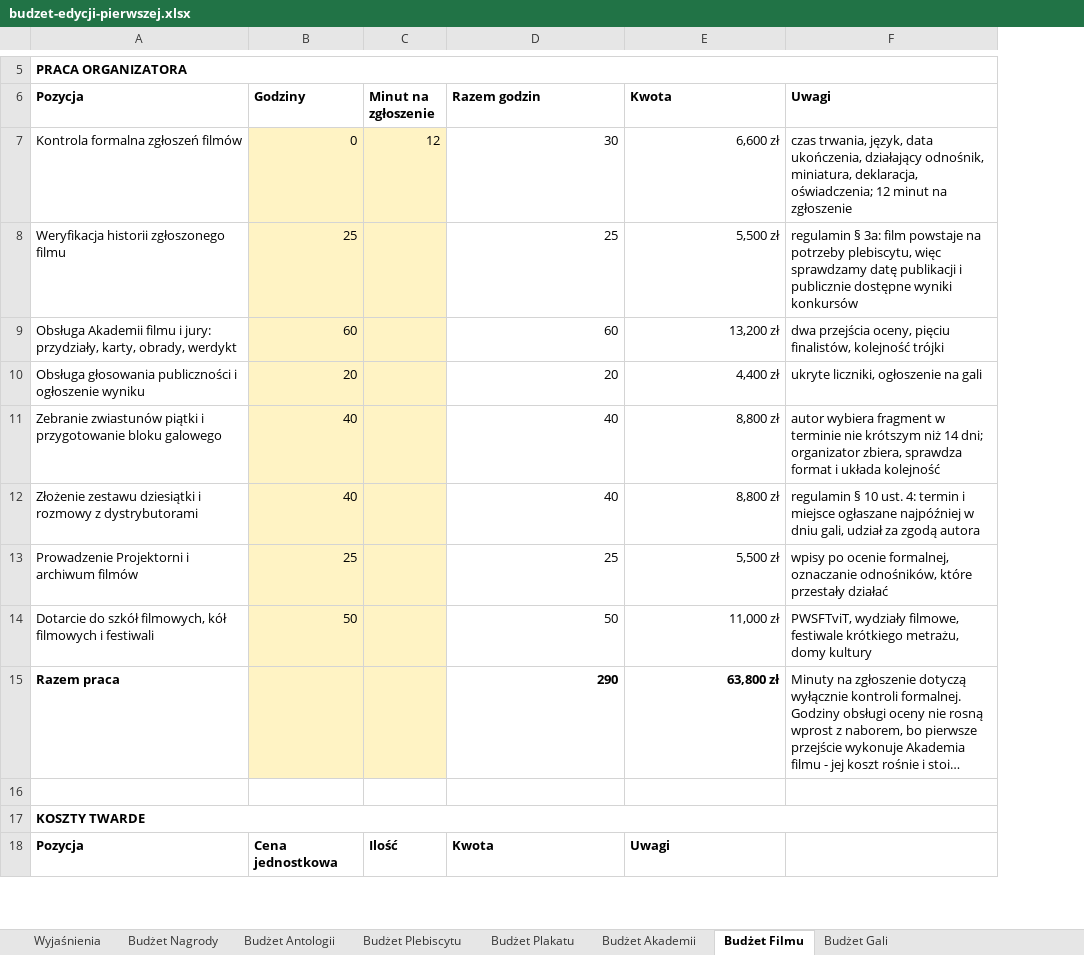
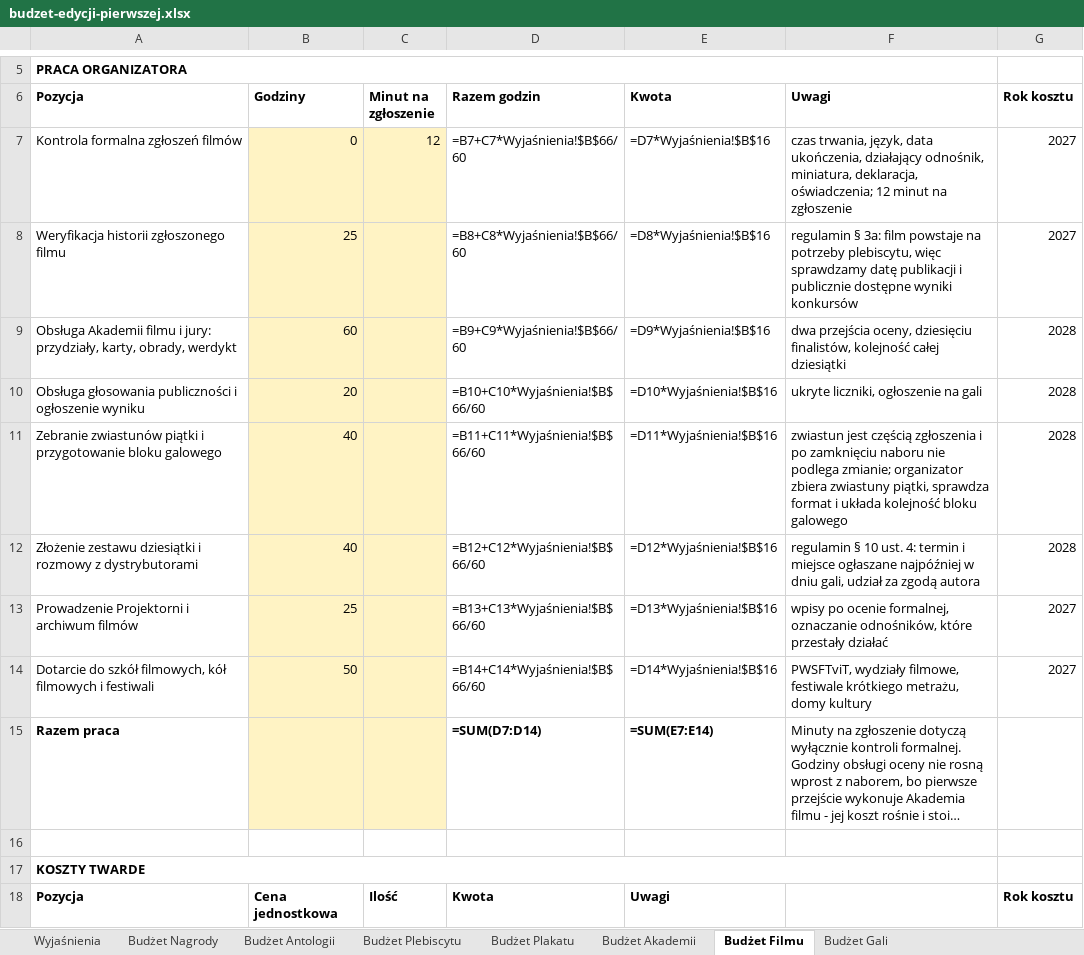
Before and after one commit to kolbinski/konstela, an Excel workbook: budzet-edycji-pierwszej.xlsx, sheet Budżet Filmu, drawn as a sheet; only a part is shown, gaps mark what is left out; long unchanged cells end in …; values as stored, in another font and other column widths than the file's, no borders; formulas without a stored value are shown as written; the diff covers the shown part only; the diff names each change by its address in the sheet, - before the commit and + after, or states it on an @@ line.

```diff
--- a/budzet-edycji-pierwszej.xlsx (sheet Budżet Filmu)
+++ b/budzet-edycji-pierwszej.xlsx (sheet Budżet Filmu)
+column G (Rok kosztu), rows 7-18: 2027 | 2027 | 2028 | 2028 | 2028 | 2028 | 2027 | 2027 |  |  |  | Rok kosztu
-D7 (Razem godzin): 30
+D7 (Razem godzin): =B7+C7*Wyjaśnienia!$B$66/60
-E7 (Kwota): 6,600 zł
+E7 (Kwota): =D7*Wyjaśnienia!$B$16
-D8 (Razem godzin): 25
+D8 (Razem godzin): =B8+C8*Wyjaśnienia!$B$66/60
-E8 (Kwota): 5,500 zł
+E8 (Kwota): =D8*Wyjaśnienia!$B$16
-D9 (Razem godzin): 60
+D9 (Razem godzin): =B9+C9*Wyjaśnienia!$B$66/60
-E9 (Kwota): 13,200 zł
+E9 (Kwota): =D9*Wyjaśnienia!$B$16
-F9 (Uwagi): …przejścia oceny, pięciu finalistów, kolejność trójki
+F9 (Uwagi): …przejścia oceny, dziesięciu finalistów, kolejność całej dziesiątki
-D10 (Razem godzin): 20
+D10 (Razem godzin): =B10+C10*Wyjaśnienia!$B$66/60
-E10 (Kwota): 4,400 zł
+E10 (Kwota): =D10*Wyjaśnienia!$B$16
-D11 (Razem godzin): 40
+D11 (Razem godzin): =B11+C11*Wyjaśnienia!$B$66/60
-E11 (Kwota): 8,800 zł
+E11 (Kwota): =D11*Wyjaśnienia!$B$16
-F11 (Uwagi): autor wybiera fragment w terminie nie krótszym niż 14 dni; organizator zbiera, sprawdza format i układa kolejność
+F11 (Uwagi): zwiastun jest częścią zgłoszenia i po zamknięciu naboru nie podlega zmianie; organizator zbiera zwiastuny piątki, sprawdza format i układa kolejność bloku galowego
-D12 (Razem godzin): 40
+D12 (Razem godzin): =B12+C12*Wyjaśnienia!$B$66/60
-E12 (Kwota): 8,800 zł
+E12 (Kwota): =D12*Wyjaśnienia!$B$16
-D13 (Razem godzin): 25
+D13 (Razem godzin): =B13+C13*Wyjaśnienia!$B$66/60
-E13 (Kwota): 5,500 zł
+E13 (Kwota): =D13*Wyjaśnienia!$B$16
-D14 (Razem godzin): 50
+D14 (Razem godzin): =B14+C14*Wyjaśnienia!$B$66/60
-E14 (Kwota): 11,000 zł
+E14 (Kwota): =D14*Wyjaśnienia!$B$16
-D15 (Razem godzin): 290
+D15 (Razem godzin): =SUM(D7:D14)
-E15 (Kwota): 63,800 zł
+E15 (Kwota): =SUM(E7:E14)
```
Also changed, not shown: 20 edited cells elsewhere in this sheet, sheet Budżet Akademii, sheet Budżet Plakatu, sheet Budżet Nagrody, sheet Budżet Antologii, sheet Budżet Plebiscytu, sheet Budżet Gali, 1 more sheet, attachments/zestawienie-zadania.xlsx, 1 other file.
